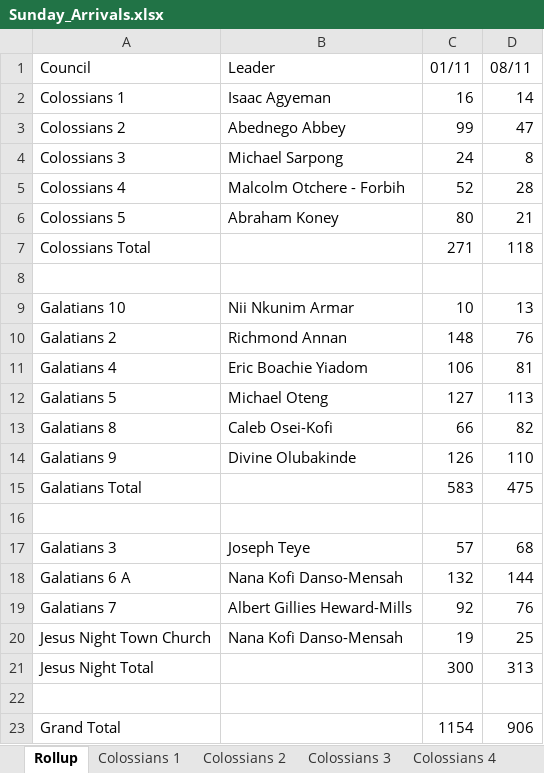
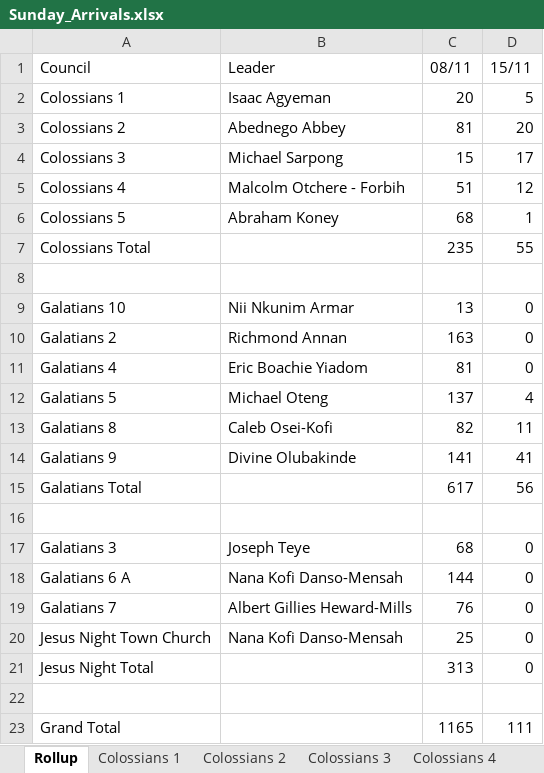
Before and after one commit to dabick14/midweekdata, an Excel workbook: Sunday_Arrivals.xlsx, sheet Rollup, drawn as a sheet; values as stored, in another font and other column widths than the file's, no borders; removed rows and columns are numbered as before the commit, all else as after; the diff names each change by its address in the sheet, - before the commit and + after, or states it on an @@ line.

```diff
--- a/Sunday_Arrivals.xlsx (sheet Rollup)
+++ b/Sunday_Arrivals.xlsx (sheet Rollup)
-column C (01/11), rows 2-23: 16 | 99 | 24 | 52 | 80 | 271 |  | 10 | 148 | 106 | 127 | 66 | 126 | 583 |  | 57 | 132 | 92 | 19 | 300 |  | 1154
+column D (15/11), rows 2-23: 5 | 20 | 17 | 12 | 1 | 55 |  | 0 | 0 | 0 | 4 | 11 | 41 | 56 |  | 0 | 0 | 0 | 0 | 0 |  | 111
-C2 (08/11): 14
+C2 (08/11): 20
-C3 (08/11): 47
+C3 (08/11): 81
-C4 (08/11): 8
+C4 (08/11): 15
-C5 (08/11): 28
+C5 (08/11): 51
-C6 (08/11): 21
+C6 (08/11): 68
-C7 (08/11): 118
+C7 (08/11): 235
-C10 (08/11): 76
+C10 (08/11): 163
-C12 (08/11): 113
+C12 (08/11): 137
-C14 (08/11): 110
+C14 (08/11): 141
-C15 (08/11): 475
+C15 (08/11): 617
-C23 (08/11): 906
+C23 (08/11): 1165
```
Also changed, not shown: sheet Galatians 9, sheet Galatians 2, sheet Colossians 5, sheet Colossians 4, sheet Jesus Night Town Church, sheet Colossians 2, 9 more sheets.
